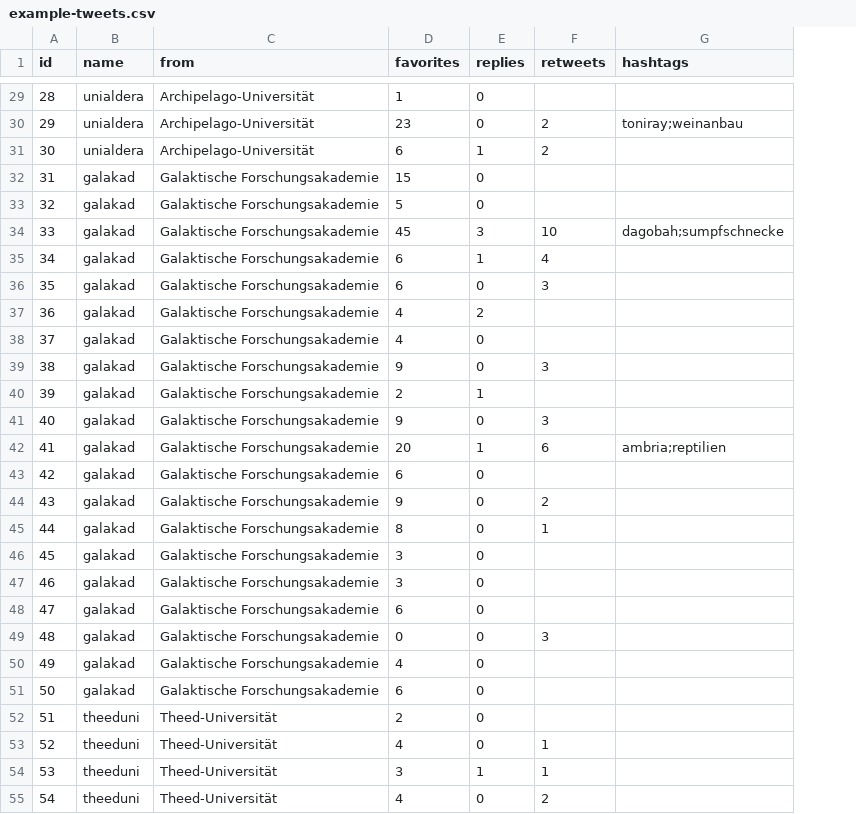
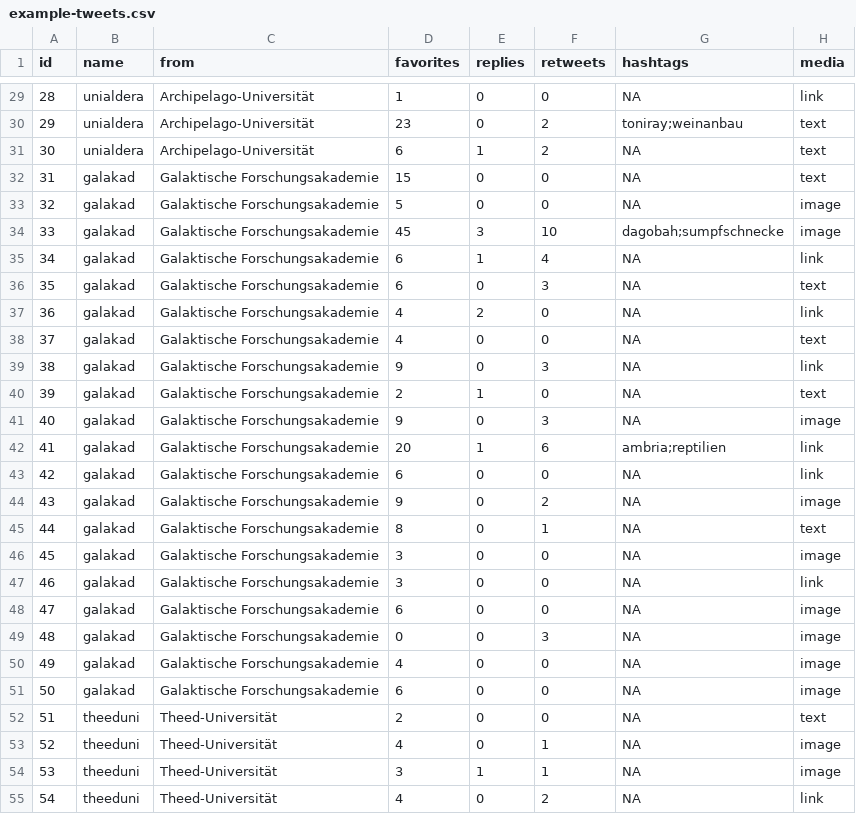
Before and after one commit to strohne/cm, a CSV file: 05_programmierung/5_1_R/example-tweets.csv, drawn as a sheet; only a part is shown, gaps mark what is left out; the diff covers the shown part only; the diff names each change by its address in the sheet, - before the commit and + after, or states it on an @@ line.

```diff
--- a/05_programmierung/5_1_R/example-tweets.csv
+++ b/05_programmierung/5_1_R/example-tweets.csv
+column H (media), rows 29-55: link | text | text | text | image | image | link | text | link | text | link | text | image | link | link | image | text | image | link | image | image | image | image | text | image | image | link
-F29 (retweets): (empty)
+F29 (retweets): 0
-G29 (hashtags): (empty)
+G29 (hashtags): NA
-G31:G33 (hashtags): (empty)
+G31:G33 (hashtags): NA
-F32:F33 (retweets): (empty)
+F32:F33 (retweets): 0
-G35:G41 (hashtags): (empty)
+G35:G41 (hashtags): NA
-F37:F38 (retweets): (empty)
+F37:F38 (retweets): 0
-F40 (retweets): (empty)
+F40 (retweets): 0
-F43 (retweets): (empty)
+F43 (retweets): 0
-G43:G55 (hashtags): (empty)
+G43:G55 (hashtags): NA
-F46:F48 (retweets): (empty)
+F46:F48 (retweets): 0
-F50:F52 (retweets): (empty)
+F50:F52 (retweets): 0
```
Also changed, not shown: 57 edited cells elsewhere in this file, 3 other files.
